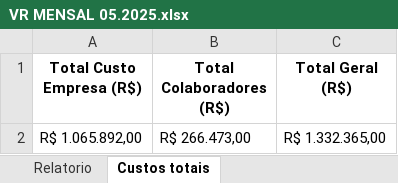
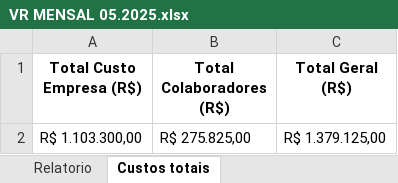
Before and after one commit to costadiogo/vr-va-report, an Excel workbook: VR MENSAL 05.2025.xlsx, sheet Custos totais, drawn as a sheet; values as stored, in another font and other column widths than the file's, no borders; removed rows and columns are numbered as before the commit, all else as after; the diff names each change by its address in the sheet, - before the commit and + after, or states it on an @@ line.

```diff
--- a/VR MENSAL 05.2025.xlsx (sheet Custos totais)
+++ b/VR MENSAL 05.2025.xlsx (sheet Custos totais)
-row 2: R$ 1.065.892,00 | R$ 266.473,00 | R$ 1.332.365,00
+row 2: R$ 1.103.300,00 | R$ 275.825,00 | R$ 1.379.125,00
```
Also changed, not shown: sheet Relatorio, 7 other files.
